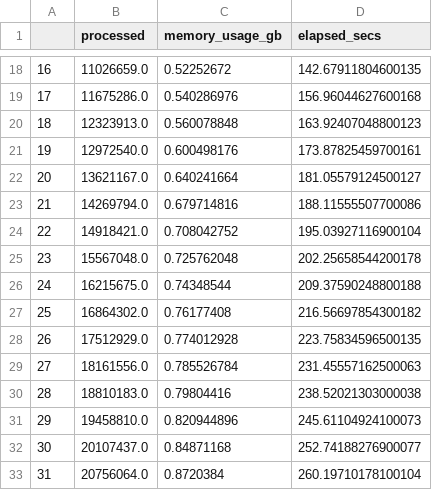
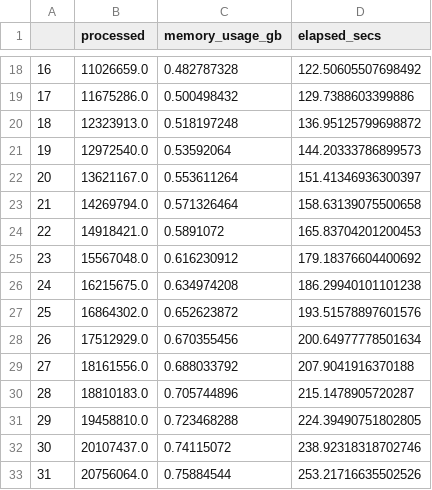
Before and after one commit to ghill2/to_str_compare, a CSV file: decrement.csv, drawn as a sheet; only a part is shown, gaps mark what is left out; the diff covers the shown part only.

```diff
--- a/decrement.csv
+++ b/decrement.csv
@@ -18,16 +18,16 @@
-16,11026659.0,0.52252672,142.67911804600135
-17,11675286.0,0.540286976,156.96044627600168
-18,12323913.0,0.560078848,163.92407048800123
-19,12972540.0,0.600498176,173.87825459700161
-20,13621167.0,0.640241664,181.05579124500127
-21,14269794.0,0.679714816,188.11555507700086
-22,14918421.0,0.708042752,195.03927116900104
-23,15567048.0,0.725762048,202.25658544200178
-24,16215675.0,0.74348544,209.37590248800188
-25,16864302.0,0.76177408,216.56697854300182
-26,17512929.0,0.774012928,223.75834596500135
-27,18161556.0,0.785526784,231.45557162500063
-28,18810183.0,0.79804416,238.52021303000038
-29,19458810.0,0.820944896,245.61104924100073
-30,20107437.0,0.84871168,252.74188276900077
-31,20756064.0,0.8720384,260.19710178100104
+16,11026659.0,0.482787328,122.50605507698492
+17,11675286.0,0.500498432,129.7388603399886
+18,12323913.0,0.518197248,136.95125799698872
+19,12972540.0,0.53592064,144.20333786899573
+20,13621167.0,0.553611264,151.41346936300397
+21,14269794.0,0.571326464,158.63139075500658
+22,14918421.0,0.5891072,165.83704201200453
+23,15567048.0,0.616230912,179.18376604400692
+24,16215675.0,0.634974208,186.29940101101238
+25,16864302.0,0.652623872,193.51578897601576
+26,17512929.0,0.670355456,200.64977778501634
+27,18161556.0,0.688033792,207.9041916370188
+28,18810183.0,0.705744896,215.1478905720287
+29,19458810.0,0.723468288,224.39490751802805
+30,20107437.0,0.74115072,238.92318318702746
+31,20756064.0,0.75884544,253.21716635502526
```
Also changed, not shown: 68 edited cells elsewhere in this file, cstring.csv.
